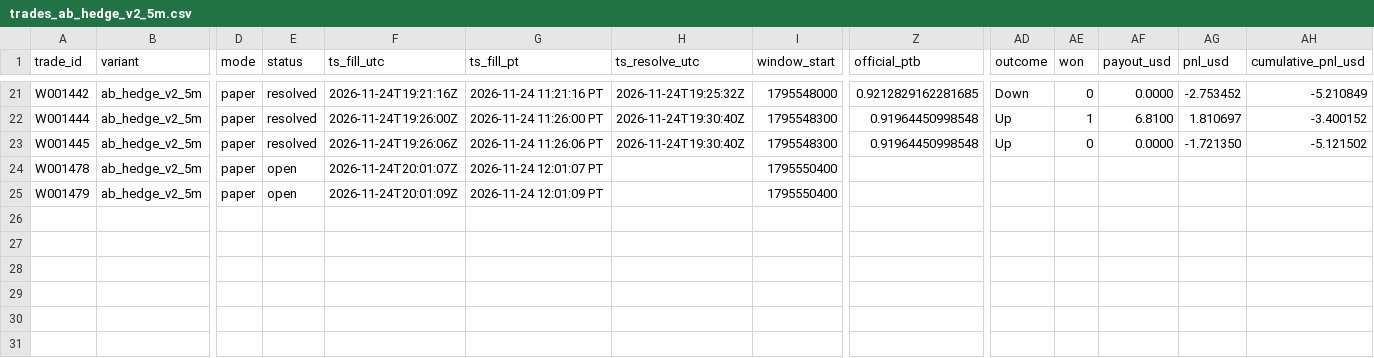
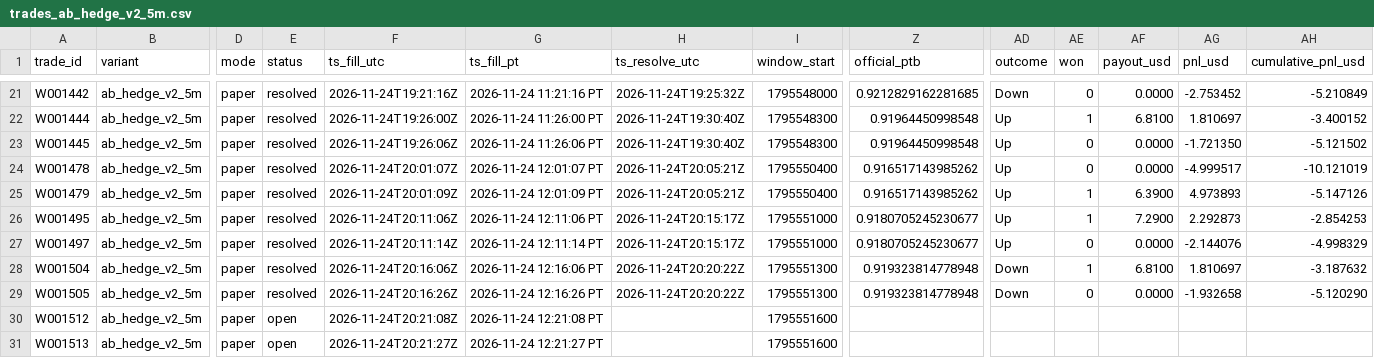
Before and after one commit to michaeldeuchar-dotcom/xrp-paper-bot, a CSV file: data/week2/trades_ab_hedge_v2_5m.csv, drawn as a sheet; only a part is shown, gaps mark what is left out; rows hold the shown columns only; the diff names each change by its address in the sheet, - before the commit and + after, or states it on an @@ line.

```diff
--- a/data/week2/trades_ab_hedge_v2_5m.csv
+++ b/data/week2/trades_ab_hedge_v2_5m.csv
-E24:E25 (status): open
+E24:E25 (status): resolved
-H24:H25 (ts_resolve_utc): (empty)
+H24:H25 (ts_resolve_utc): 2026-11-24T20:05:21Z
-Z24:Z25 (official_ptb): (empty)
+Z24:Z25 (official_ptb): 0.916517143985262
-AD24:AD25 (outcome): (empty)
+AD24:AD25 (outcome): Up
-AE24 (won): (empty)
+AE24 (won): 0
-AF24 (payout_usd): (empty)
+AF24 (payout_usd): 0.0000
-AG24 (pnl_usd): (empty)
+AG24 (pnl_usd): -4.999517
-AH24 (cumulative_pnl_usd): (empty)
+AH24 (cumulative_pnl_usd): -10.121019
-AE25 (won): (empty)
+AE25 (won): 1
-AF25 (payout_usd): (empty)
+AF25 (payout_usd): 6.3900
-AG25 (pnl_usd): (empty)
+AG25 (pnl_usd): 4.973893
-AH25 (cumulative_pnl_usd): (empty)
+AH25 (cumulative_pnl_usd): -5.147126
+row 26: W001495 | ab_hedge_v2_5m | paper | resolved | 2026-11-24T20:11:06Z | 2026-11-24 12:11:06 PT | 2026-11-24T20:15:17Z | 1795551000 | 0.9180705245230677 | Up | 1 | 7.2900 | 2.292873 | -2.854253
+row 27: W001497 | ab_hedge_v2_5m | paper | resolved | 2026-11-24T20:11:14Z | 2026-11-24 12:11:14 PT | 2026-11-24T20:15:17Z | 1795551000 | 0.9180705245230677 | Up | 0 | 0.0000 | -2.144076 | -4.998329
+row 28: W001504 | ab_hedge_v2_5m | paper | resolved | 2026-11-24T20:16:06Z | 2026-11-24 12:16:06 PT | 2026-11-24T20:20:22Z | 1795551300 | 0.919323814778948 | Down | 1 | 6.8100 | 1.810697 | -3.187632
+row 29: W001505 | ab_hedge_v2_5m | paper | resolved | 2026-11-24T20:16:26Z | 2026-11-24 12:16:26 PT | 2026-11-24T20:20:22Z | 1795551300 | 0.919323814778948 | Down | 0 | 0.0000 | -1.932658 | -5.120290
+row 30: W001512 | ab_hedge_v2_5m | paper | open | 2026-11-24T20:21:08Z | 2026-11-24 12:21:08 PT |  | 1795551600
+row 31: W001513 | ab_hedge_v2_5m | paper | open | 2026-11-24T20:21:27Z | 2026-11-24 12:21:27 PT |  | 1795551600
```
Also changed, not shown: data/week2/ab_hedge_pairs.csv, data/week2/cash_out_exits.csv, 18 other files.
